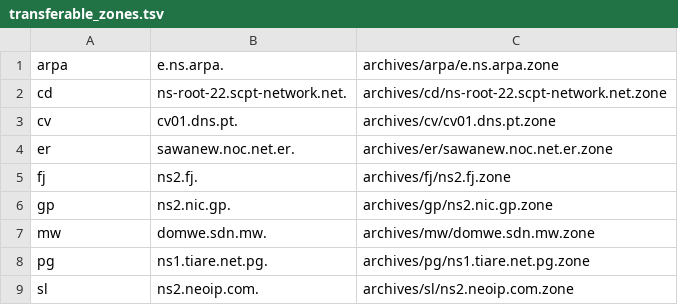
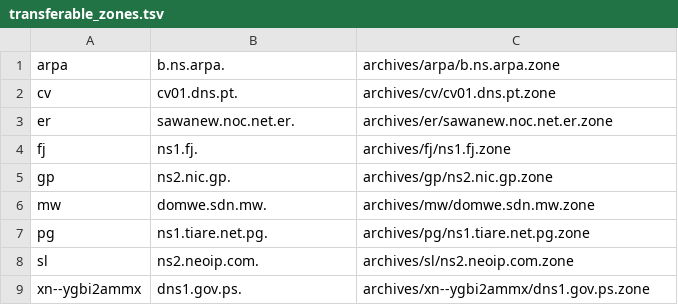
Before and after one commit to flotwig/TLDR-2, a TSV file: transferable_zones.tsv, drawn as a sheet.

```diff
--- a/transferable_zones.tsv
+++ b/transferable_zones.tsv
@@ -1,6 +1,5 @@
-arpa	e.ns.arpa.	archives/arpa/e.ns.arpa.zone
-cd	ns-root-22.scpt-network.net.	archives/cd/ns-root-22.scpt-network.net.zone
+arpa	b.ns.arpa.	archives/arpa/b.ns.arpa.zone
 cv	cv01.dns.pt.	archives/cv/cv01.dns.pt.zone
 er	sawanew.noc.net.er.	archives/er/sawanew.noc.net.er.zone
-fj	ns2.fj.	archives/fj/ns2.fj.zone
+fj	ns1.fj.	archives/fj/ns1.fj.zone
 gp	ns2.nic.gp.	archives/gp/ns2.nic.gp.zone
@@ -9 +8,2 @@ pg	ns1.tiare.net.pg.	archives/pg/ns1.tiare.net.pg.zone
 sl	ns2.neoip.com.	archives/sl/ns2.neoip.com.zone
+xn--ygbi2ammx	dns1.gov.ps.	archives/xn--ygbi2ammx/dns1.gov.ps.zone
```
Also changed, not shown: 6 other files.
